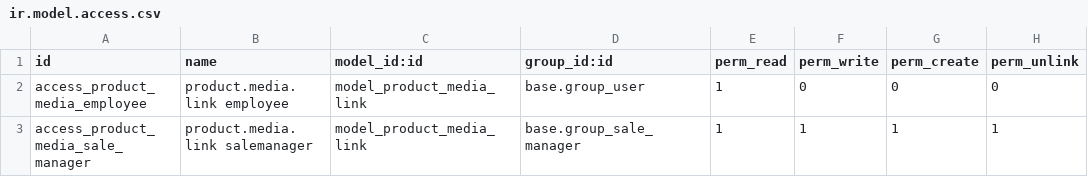
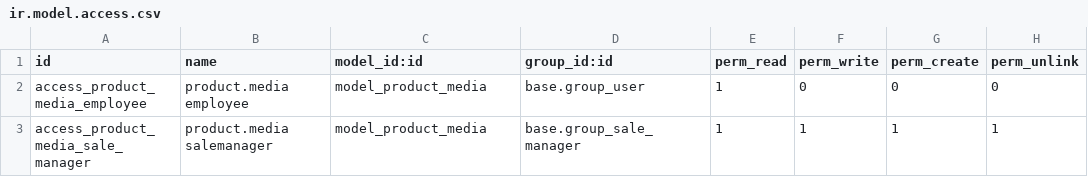
Before and after one commit to shopinvader/odoo-shopinvader, a CSV file: product_media/security/ir.model.access.csv, drawn as a sheet.

Commit message:
[REF] refactor product_media use storage file as dependency and simplify interface

```diff
--- a/product_media/security/ir.model.access.csv
+++ b/product_media/security/ir.model.access.csv
@@ -1,3 +1,3 @@
 id,name,model_id:id,group_id:id,perm_read,perm_write,perm_create,perm_unlink
-access_product_media_employee,product.media.link employee,model_product_media_link,base.group_user,1,0,0,0
-access_product_media_sale_manager,product.media.link salemanager,model_product_media_link,base.group_sale_manager,1,1,1,1
+access_product_media_employee,product.media employee,model_product_media,base.group_user,1,0,0,0
+access_product_media_sale_manager,product.media salemanager,model_product_media,base.group_sale_manager,1,1,1,1
```
Also changed, not shown: 9 other files.
